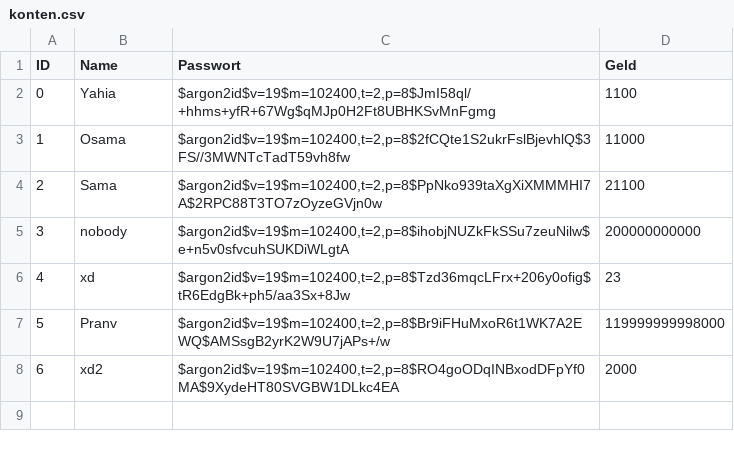
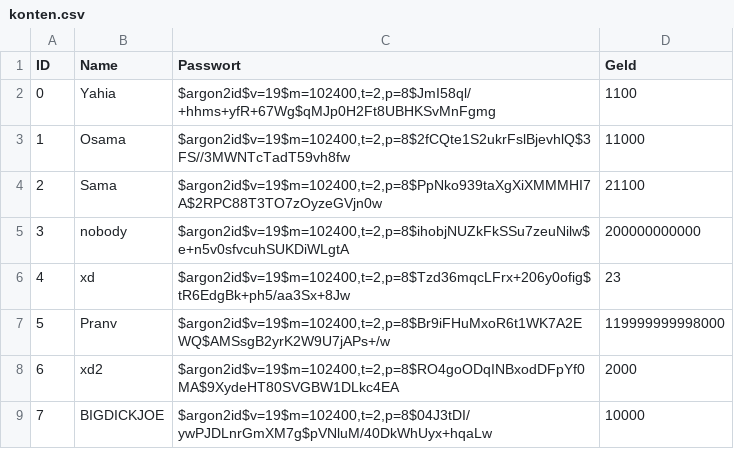
Before and after one commit to yahiarezk797/studienkolleg, a CSV file: konten/konten.csv, drawn as a sheet.

```diff
--- a/konten/konten.csv
+++ b/konten/konten.csv
@@ -8 +8,2 @@ ID,Name,Passwort,Geld
 6,xd2,"$argon2id$v=19$m=102400,t=2,p=8$RO4goODqINBxodDFpYf0MA$9XydeHT80SVGBW1DLkc4EA",2000
+7,BIGDICKJOE,"$argon2id$v=19$m=102400,t=2,p=8$04J3tDI/ywPJDLnrGmXM7g$pVNluM/40DkWhUyx+hqaLw",10000
```
Also changed, not shown: 2 other files.
